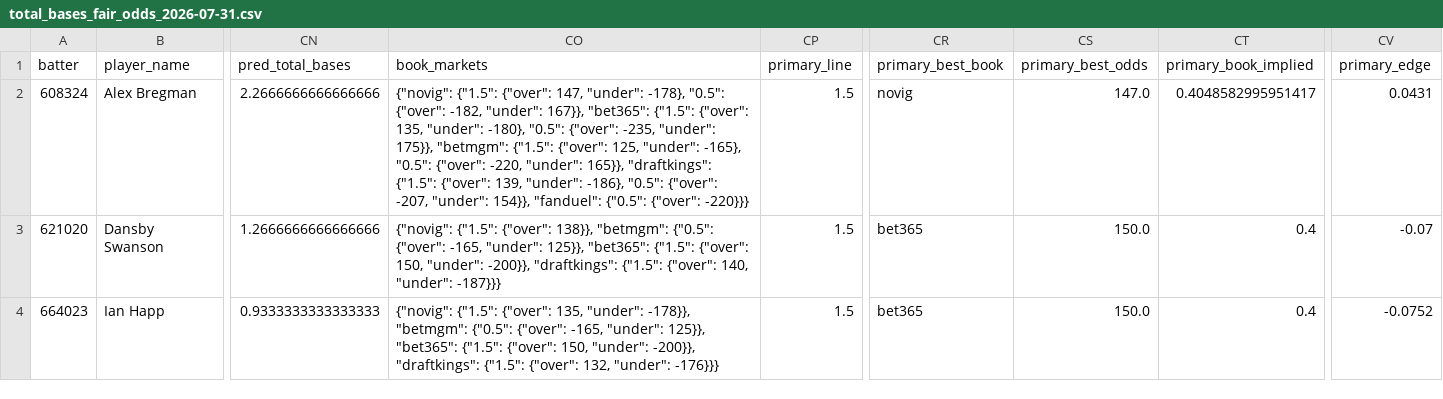
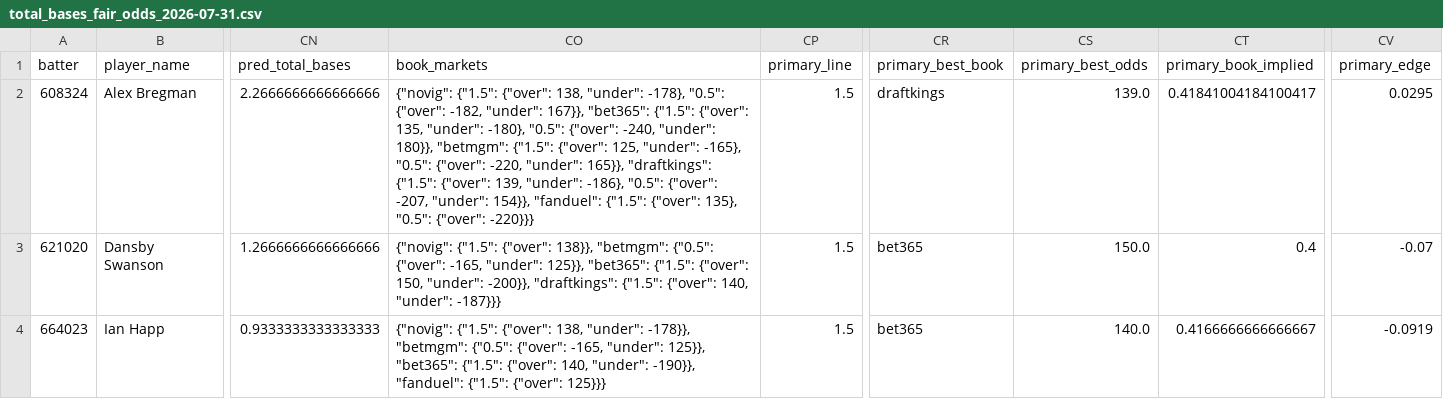
Before and after one commit to cryptobatmanEV/mlb-prop-engine, a CSV file: data/outputs/total_bases_fair_odds_2026-07-31.csv, drawn as a sheet; only a part is shown, gaps mark what is left out; the diff covers the shown part only; the diff names each change by its address in the sheet, - before the commit and + after, or states it on an @@ line.

```diff
--- a/data/outputs/total_bases_fair_odds_2026-07-31.csv
+++ b/data/outputs/total_bases_fair_odds_2026-07-31.csv
-CO2 (book_markets): …{"1.5": {"over": 147, "under": -178}, "0.5": {"over": -182, "under": 167}}, "bet365": {"1.5": {"over": 135, "under": -180}, "0.5": {"over": -235, "under": 175}}, "betmgm": {"1.5": {"over": 125, "under": -165}, "0.5": {"over": -220, "under": 165}}, "draftkings": {"1.5": {"over": 139, "under": -186}, "0.5": {"over": -207, "under": 154}}, "fanduel": {"0.5": {"over": -220}}}
+CO2 (book_markets): …{"1.5": {"over": 138, "under": -178}, "0.5": {"over": -182, "under": 167}}, "bet365": {"1.5": {"over": 135, "under": -180}, "0.5": {"over": -240, "under": 180}}, "betmgm": {"1.5": {"over": 125, "under": -165}, "0.5": {"over": -220, "under": 165}}, "draftkings": {"1.5": {"over": 139, "under": -186}, "0.5": {"over": -207, "under": 154}}, "fanduel": {"1.5": {"over": 135}, "0.5": {"over": -220}}}
-CR2 (primary_best_book): novig
+CR2 (primary_best_book): draftkings
-CS2 (primary_best_odds): 147.0
+CS2 (primary_best_odds): 139.0
-CT2 (primary_book_implied): 0.4048582995951417
+CT2 (primary_book_implied): 0.41841004184100417
-CV2 (primary_edge): 0.0431
+CV2 (primary_edge): 0.0295
-CO4 (book_markets): …{"1.5": {"over": 135, "under": -178}}, "betmgm": {"0.5": {"over": -165, "under": 125}}, "bet365": {"1.5": {"over": 150, "under": -200}}, "draftkings": {"1.5": {"over": 132, "under": -176}}}
+CO4 (book_markets): …{"1.5": {"over": 138, "under": -178}}, "betmgm": {"0.5": {"over": -165, "under": 125}}, "bet365": {"1.5": {"over": 140, "under": -190}}, "fanduel": {"1.5": {"over": 125}}}
-CS4 (primary_best_odds): 150.0
+CS4 (primary_best_odds): 140.0
-CT4 (primary_book_implied): 0.4
+CT4 (primary_book_implied): 0.4166666666666667
-CV4 (primary_edge): -0.0752
+CV4 (primary_edge): -0.0919
```
Also changed, not shown: 86 edited cells elsewhere in this file, data/outputs/batter_ks_fair_odds_2026-07-31.csv, data/outputs/fair_odds_2026-07-31.csv, 1 other file.
